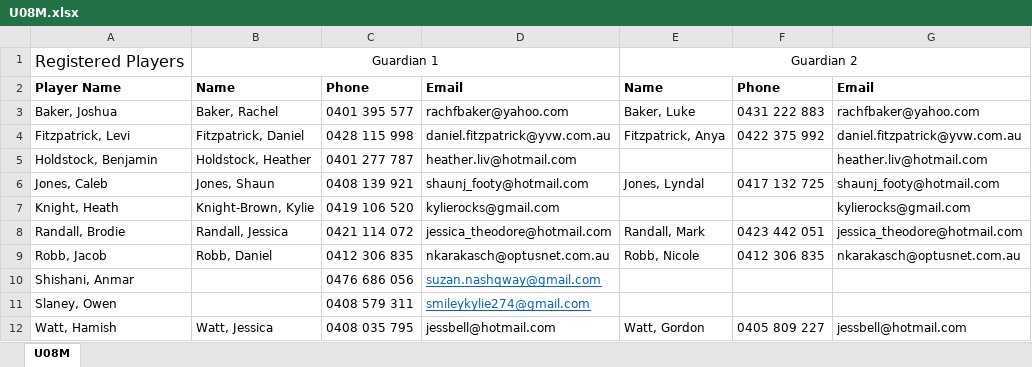
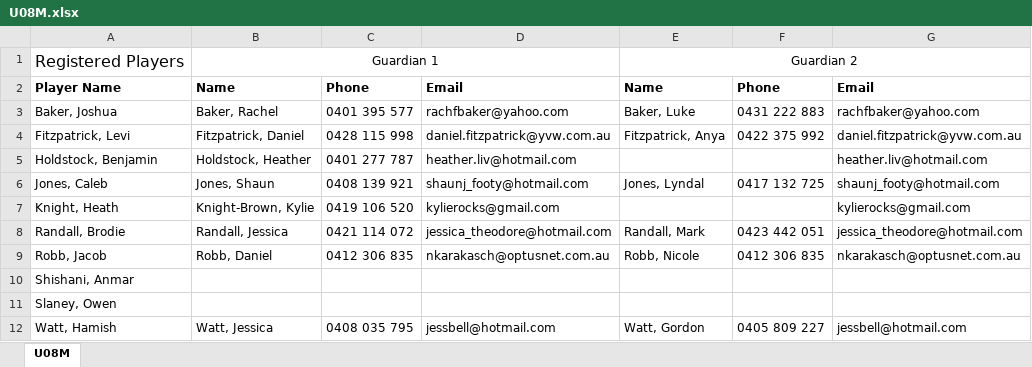
Before and after one commit to andrewcrobertson/bjfc, an Excel workbook: static/contact/U08M.xlsx, sheet U08M, drawn as a sheet; values as stored, in another font and other column widths than the file's, no borders; the diff names each change by its address in the sheet, - before the commit and + after, or states it on an @@ line.

```diff
--- a/static/contact/U08M.xlsx (sheet U08M)
+++ b/static/contact/U08M.xlsx (sheet U08M)
-C10: 0476 686 056
+C10: (empty)
-D10: suzan.nashqway@gmail.com
+D10: (empty)
-C11: 0408 579 311
+C11: (empty)
-D11: smileykylie274@gmail.com
+D11: (empty)
```
Also changed, not shown: static/contact/U17B-GOLD.xlsx, 19 other files.
